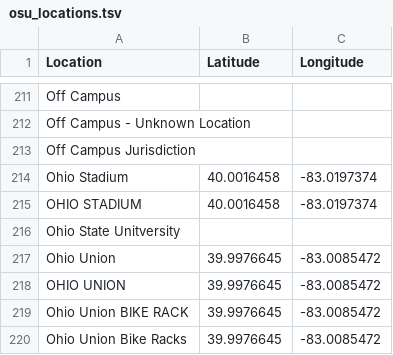
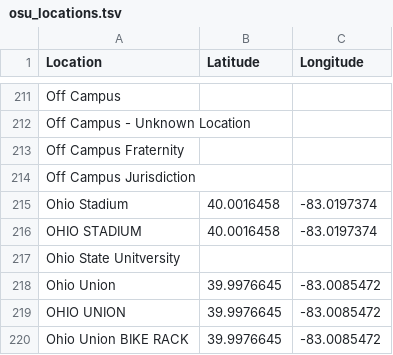
Before and after one commit to rathem30/safe-routes, a TSV file: scripts/data/osu_locations.tsv, drawn as a sheet; only a part is shown, gaps mark what is left out; the shorter side is filled out with more unchanged rows; the diff names each change by its address in the sheet, - before the commit and + after, or states it on an @@ line.

```diff
--- a/scripts/data/osu_locations.tsv
+++ b/scripts/data/osu_locations.tsv
+row 213: Off Campus Fraternity
```
Also changed, not shown: 3 other files.
